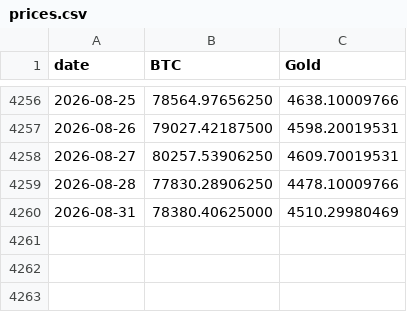
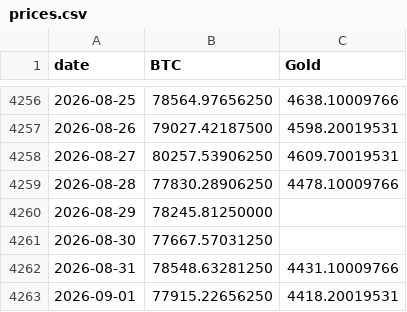
Before and after one commit to vcraignou/data, a CSV file: docs/prices.csv, drawn as a sheet; only a part is shown, gaps mark what is left out.

```diff
--- a/docs/prices.csv
+++ b/docs/prices.csv
@@ -4259,2 +4259,5 @@ date,BTC,Gold
 2026-08-28,77830.28906250,4478.10009766
-2026-08-31,78380.40625000,4510.29980469
+2026-08-29,78245.81250000,
+2026-08-30,77667.57031250,
+2026-08-31,78548.63281250,4431.10009766
+2026-09-01,77915.22656250,4418.20019531
```
Also changed, not shown: 1 other file.
